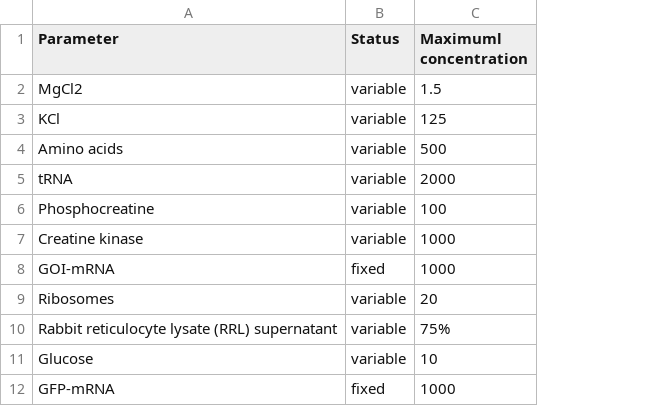
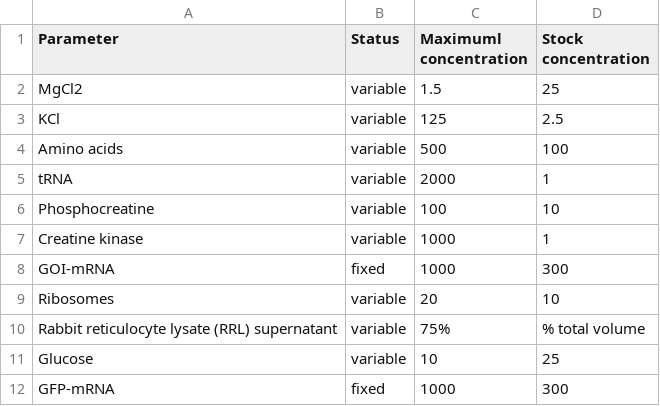
Before and after one commit to brsynth/icfree-ml, a TSV file: data/initial_input/euCFPS-TL_parameters.tsv, drawn as a sheet; the diff names each change by its address in the sheet, - before the commit and + after, or states it on an @@ line.

```diff
--- a/data/initial_input/euCFPS-TL_parameters.tsv
+++ b/data/initial_input/euCFPS-TL_parameters.tsv
+column D (Stock concentration), rows 2-12: 25 | 2.5 | 100 | 1 | 10 | 1 | 300 | 10 | % total volume | 25 | 300
```
Also changed, not shown: data/initial_input/euCFPS-TX_parameters.tsv, data/initial_input/pureCFPS-TXTL_parameters.tsv.
